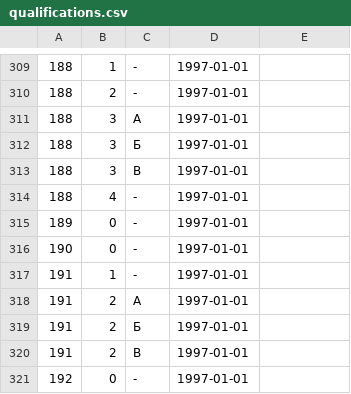
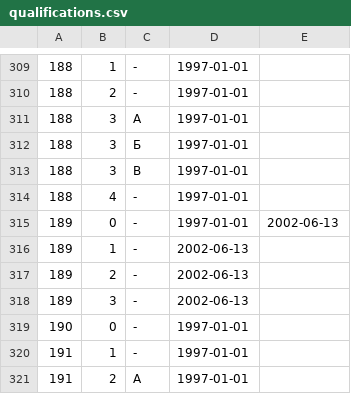
Before and after one commit to maNULL/criminal_code, a CSV file: qualifications.csv, drawn as a sheet; only a part is shown, gaps mark what is left out; the shorter side is filled out with more unchanged rows.

Commit message:
#50-ФЗ от 07.05.2002

```diff
--- a/qualifications.csv
+++ b/qualifications.csv
@@ -314,3 +314,6 @@
 188,4,-,1997-01-01,
-189,0,-,1997-01-01,
+189,0,-,1997-01-01,2002-06-13
+189,1,-,2002-06-13,
+189,2,-,2002-06-13,
+189,3,-,2002-06-13,
 190,0,-,1997-01-01,
```
